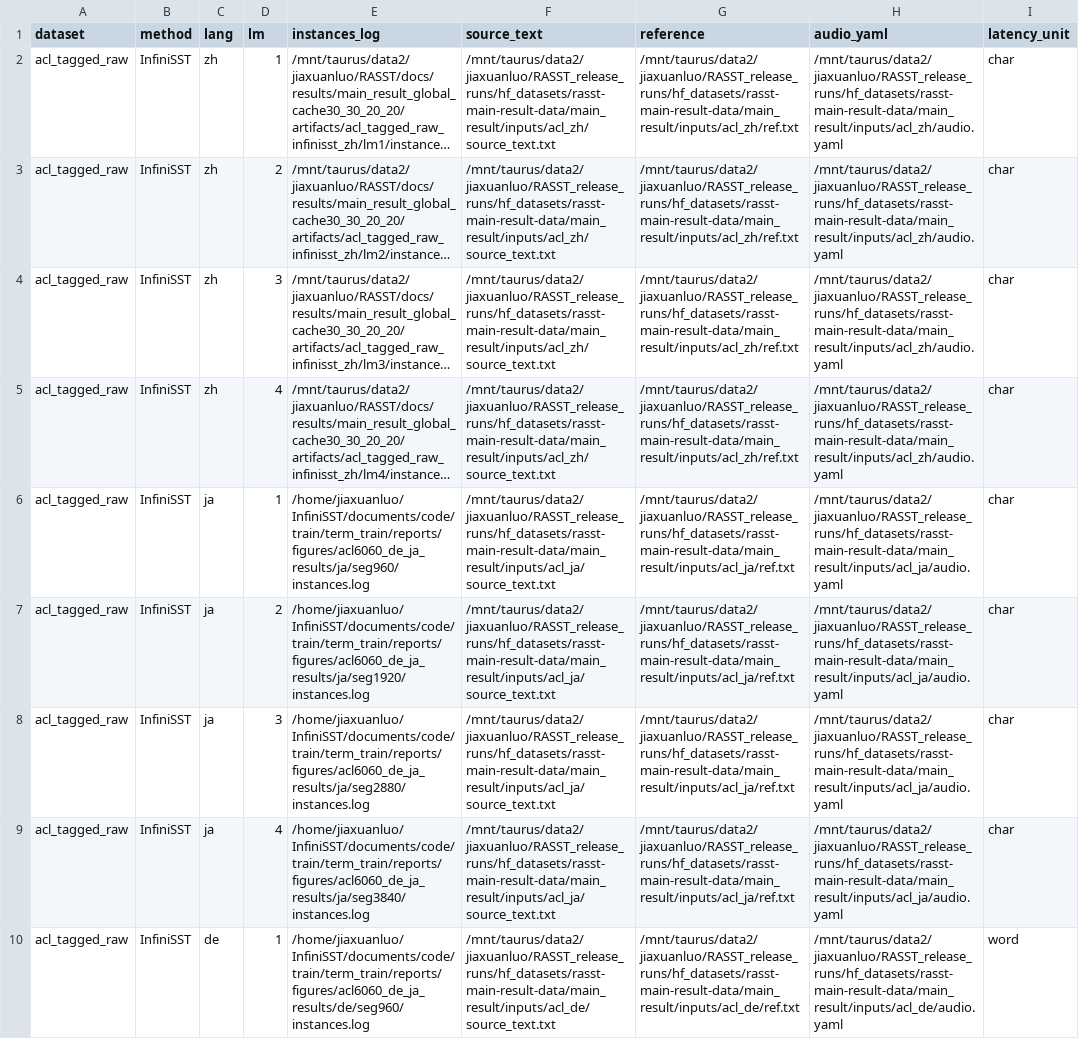
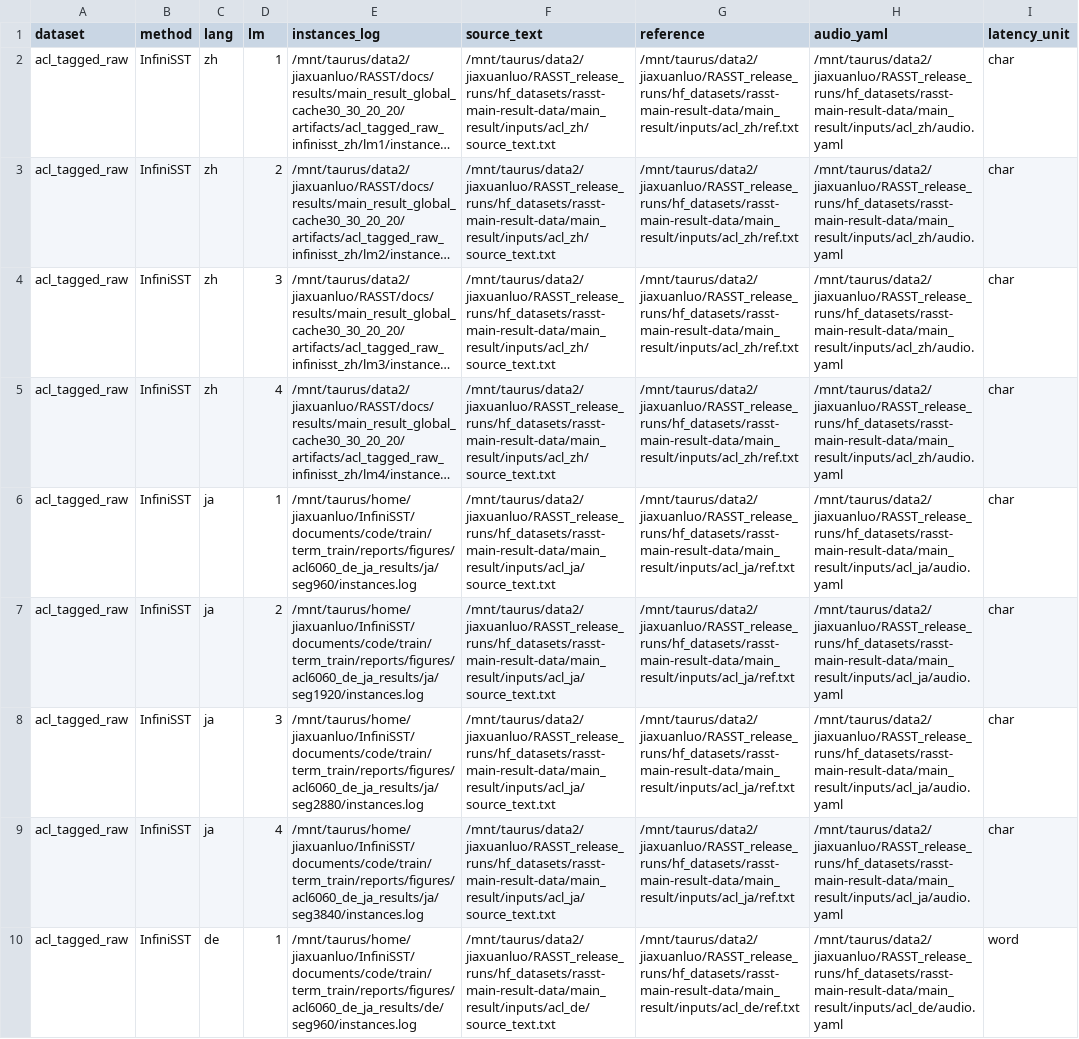
Before and after one commit to LeiLiLab/RASST, a TSV file: docs/results/rebuttal_2026/xcomet_input_manifest.taurus.tsv, drawn as a sheet; only a part is shown; long unchanged cells end in …; the diff covers the shown part only; the diff names each change by its address in the sheet, - before the commit and + after, or states it on an @@ line.

Commit message:
Qualify xCOMET manifest paths for shared hosts

```diff
--- a/docs/results/rebuttal_2026/xcomet_input_manifest.taurus.tsv
+++ b/docs/results/rebuttal_2026/xcomet_input_manifest.taurus.tsv
-E6 (instances_log): /home/jiaxuanluo/InfiniSST/documents/code/train/term_train/reports/figures/acl6060_de_ja_results/ja/seg960/instances.log
+E6 (instances_log): /mnt/taurus/home/jiaxuanluo/InfiniSST/documents/code/train/term_train/reports/figures/acl6060_de_ja_results/ja/seg960/instances.log
-E7 (instances_log): /home/jiaxuanluo/InfiniSST/documents/code/train/term_train/reports/figures/acl6060_de_ja_results/ja/seg1920/instances.log
+E7 (instances_log): /mnt/taurus/home/jiaxuanluo/InfiniSST/documents/code/train/term_train/reports/figures/acl6060_de_ja_results/ja/seg1920/instances.log
-E8 (instances_log): /home/jiaxuanluo/InfiniSST/documents/code/train/term_train/reports/figures/acl6060_de_ja_results/ja/seg2880/instances.log
+E8 (instances_log): /mnt/taurus/home/jiaxuanluo/InfiniSST/documents/code/train/term_train/reports/figures/acl6060_de_ja_results/ja/seg2880/instances.log
-E9 (instances_log): /home/jiaxuanluo/InfiniSST/documents/code/train/term_train/reports/figures/acl6060_de_ja_results/ja/seg3840/instances.log
+E9 (instances_log): /mnt/taurus/home/jiaxuanluo/InfiniSST/documents/code/train/term_train/reports/figures/acl6060_de_ja_results/ja/seg3840/instances.log
-E10 (instances_log): /home/jiaxuanluo/InfiniSST/documents/code/train/term_train/reports/figures/acl6060_de_ja_results/de/seg960/instances.log
+E10 (instances_log): /mnt/taurus/home/jiaxuanluo/InfiniSST/documents/code/train/term_train/reports/figures/acl6060_de_ja_results/de/seg960/instances.log
```
Also changed, not shown: 9 edited cells elsewhere in this file, 1 other file.
